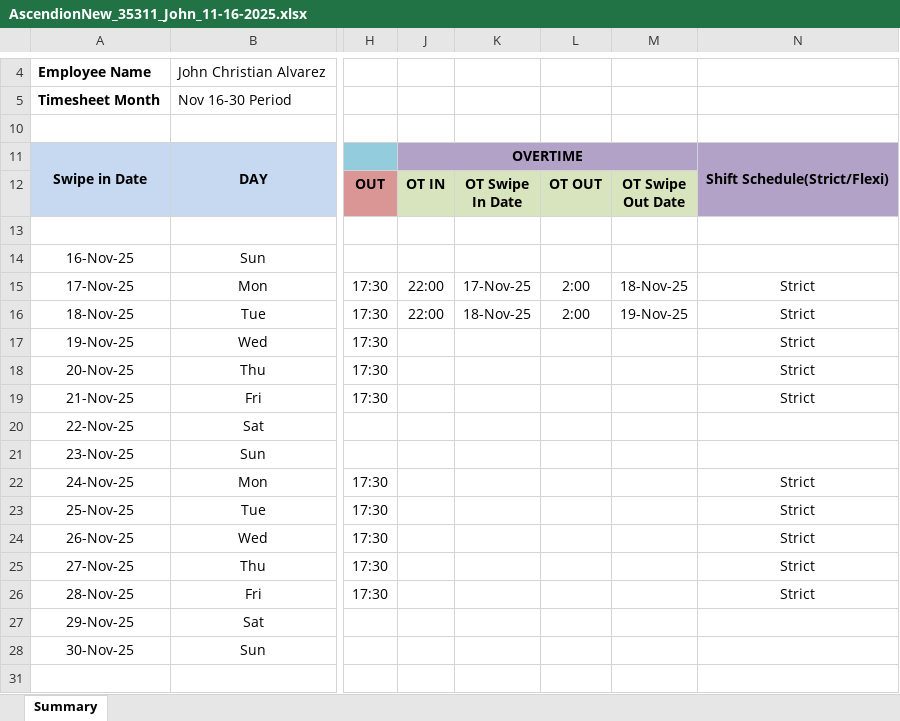
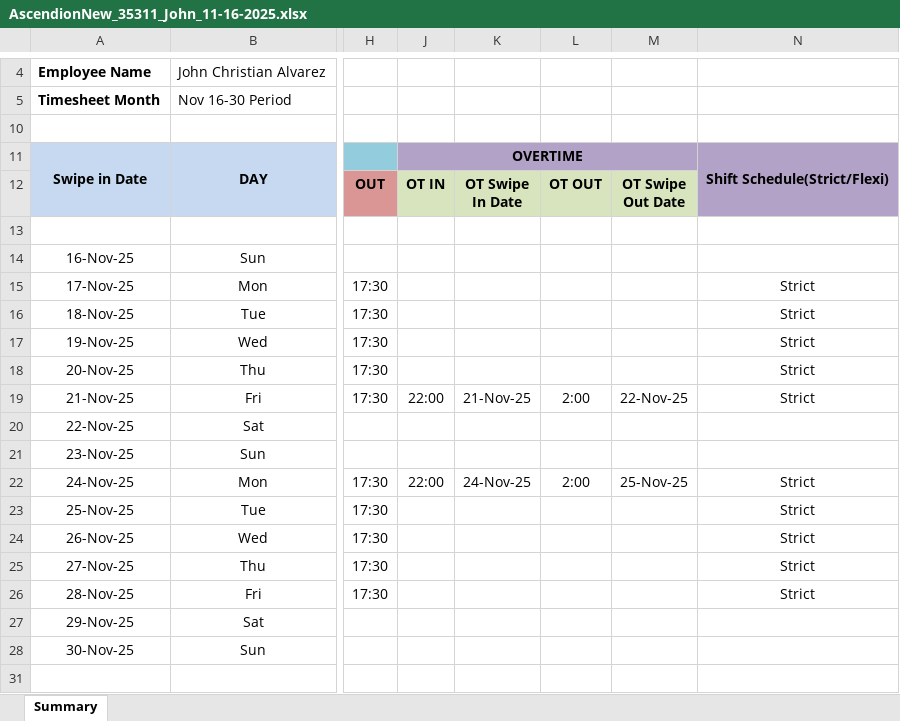
Before and after one commit to jcbsit2k19/Ascendion-DTR, an Excel workbook: DTR/NOV16-31/AscendionNew_35311_John_11-16-2025.xlsx, sheet Summary, drawn as a sheet; only a part is shown, gaps mark what is left out; values as stored, in another font and other column widths than the file's, no borders; conditional formats not drawn; the diff names each change by its address in the sheet, - before the commit and + after, or states it on an @@ line.

```diff
--- a/DTR/NOV16-31/AscendionNew_35311_John_11-16-2025.xlsx (sheet Summary)
+++ b/DTR/NOV16-31/AscendionNew_35311_John_11-16-2025.xlsx (sheet Summary)
-J15:J16 (OT IN): 22:00
+J15:J16 (OT IN): (empty)
-K15 (OT Swipe In Date): 17-Nov-25
+K15 (OT Swipe In Date): (empty)
-L15:L16 (OT OUT): 2:00
+L15:L16 (OT OUT): (empty)
-M15 (OT Swipe Out Date): 18-Nov-25
+M15 (OT Swipe Out Date): (empty)
-K16 (OT Swipe In Date): 18-Nov-25
+K16 (OT Swipe In Date): (empty)
-M16 (OT Swipe Out Date): 19-Nov-25
+M16 (OT Swipe Out Date): (empty)
-J19 (OT IN): (empty)
+J19 (OT IN): 22:00
-K19 (OT Swipe In Date): (empty)
+K19 (OT Swipe In Date): 21-Nov-25
-L19 (OT OUT): (empty)
+L19 (OT OUT): 2:00
-M19 (OT Swipe Out Date): (empty)
+M19 (OT Swipe Out Date): 22-Nov-25
-J22 (OT IN): (empty)
+J22 (OT IN): 22:00
-K22 (OT Swipe In Date): (empty)
+K22 (OT Swipe In Date): 24-Nov-25
-L22 (OT OUT): (empty)
+L22 (OT OUT): 2:00
-M22 (OT Swipe Out Date): (empty)
+M22 (OT Swipe Out Date): 25-Nov-25
```
Also changed, not shown: hidden cells, 1 other file.
